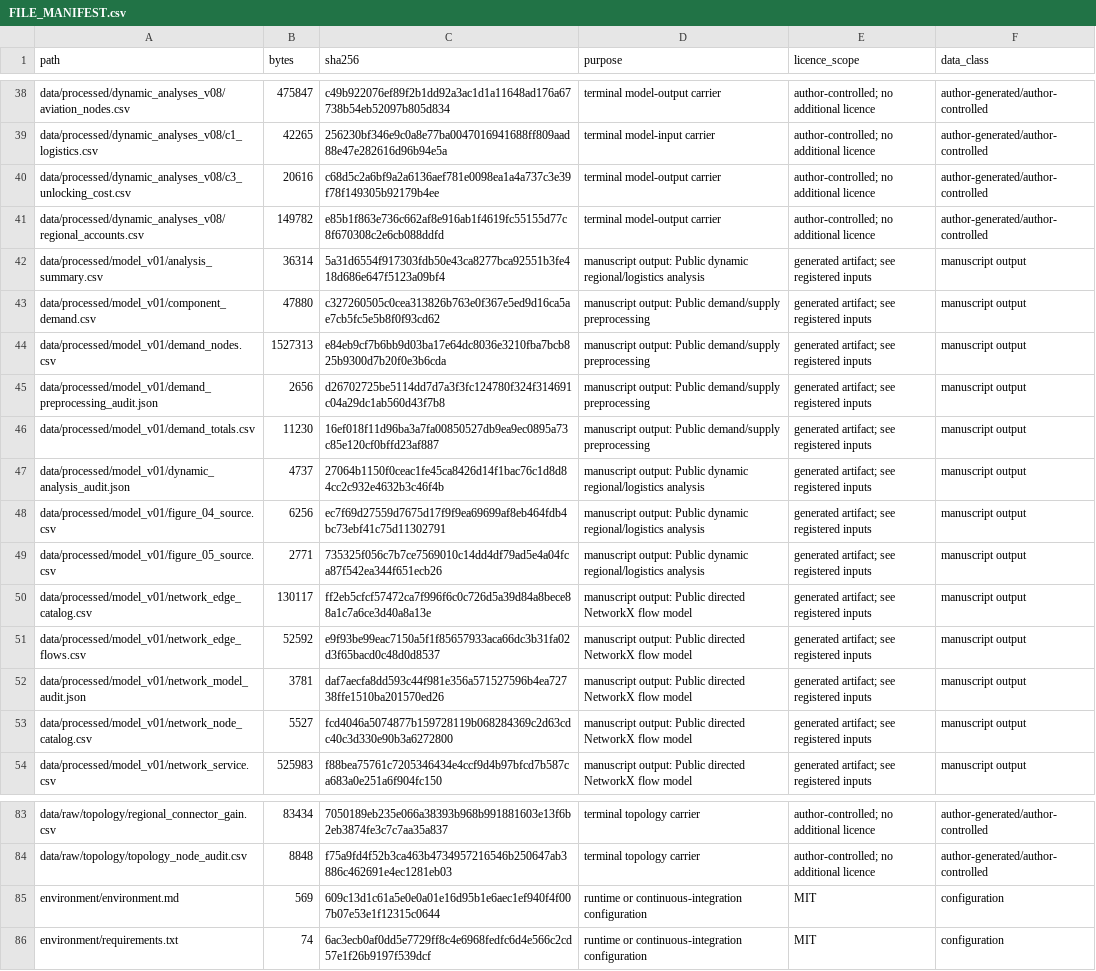
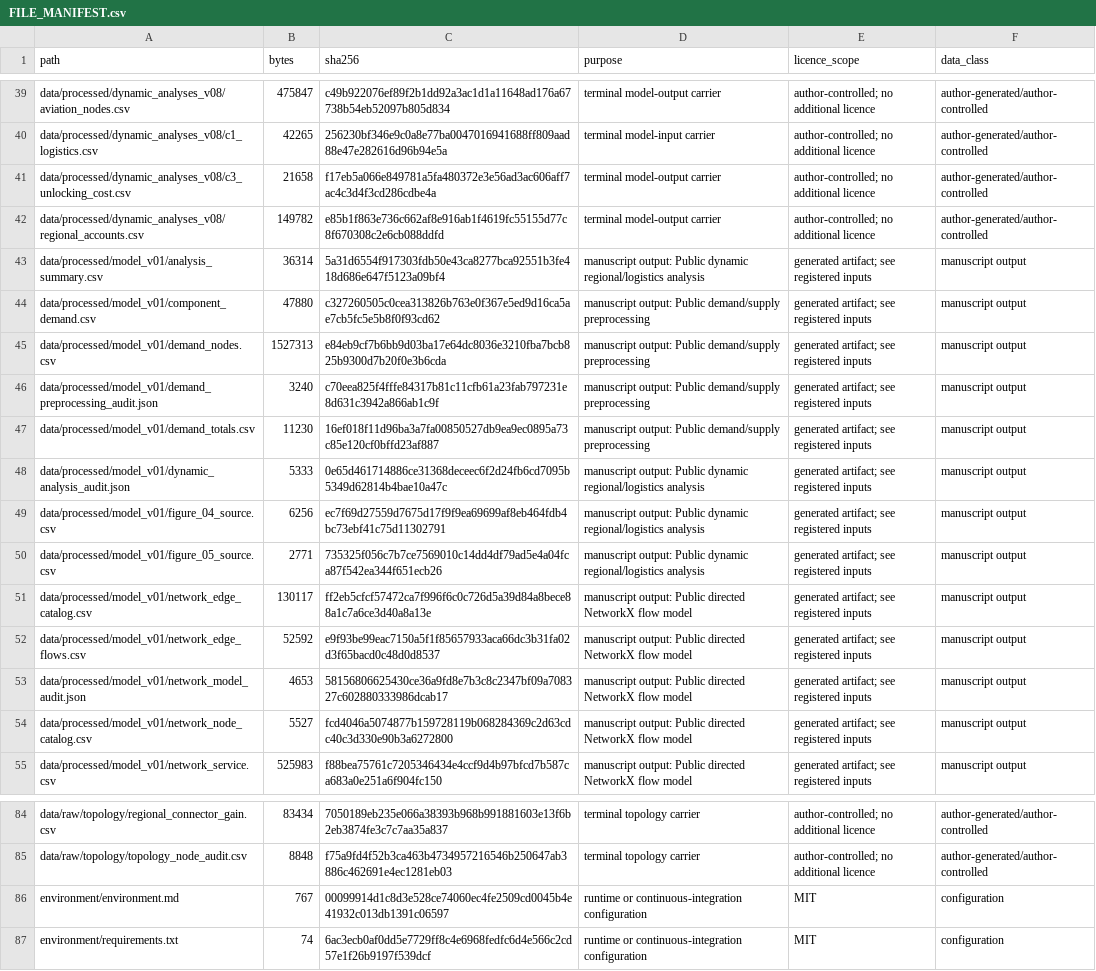
Before and after one commit to Chenzhongdaji/green-methanol-pipeline-reuse-public, a CSV file: FILE_MANIFEST.csv, drawn as a sheet; only a part is shown, gaps mark what is left out; the diff covers the shown part only.

```diff
--- a/FILE_MANIFEST.csv
+++ b/FILE_MANIFEST.csv
@@ -39,3 +40,3 @@ data/processed/dynamic_analyses_v08/aviation_nodes.csv,475847,c49b922076ef89f2b1
 data/processed/dynamic_analyses_v08/c1_logistics.csv,42265,256230bf346e9c0a8e77ba0047016941688ff809aad88e47e282616d96b94e5a,terminal model-input carrier,author-controlled; no additional licence,author-generated/author-controlled
-data/processed/dynamic_analyses_v08/c3_unlocking_cost.csv,20616,c68d5c2a6bf9a2a6136aef781e0098ea1a4a737c3e39f78f149305b92179b4ee,terminal model-output carrier,author-controlled; no additional licence,author-generated/author-controlled
+data/processed/dynamic_analyses_v08/c3_unlocking_cost.csv,21658,f17eb5a066e849781a5fa480372e3e56ad3ac606aff7ac4c3d4f3cd286cdbe4a,terminal model-output carrier,author-controlled; no additional licence,author-generated/author-controlled
 data/processed/dynamic_analyses_v08/regional_accounts.csv,149782,e85b1f863e736c662af8e916ab1f4619fc55155d77c8f670308c2e6cb088ddfd,terminal model-output carrier,author-controlled; no additional licence,author-generated/author-controlled
@@ -44,5 +45,5 @@ data/processed/model_v01/component_demand.csv,47880,c327260505c0cea313826b763e0f
 data/processed/model_v01/demand_nodes.csv,1527313,e84eb9cf7b6bb9d03ba17e64dc8036e3210fba7bcb825b9300d7b20f0e3b6cda,manuscript output: Public demand/supply preprocessing,generated artifact; see registered inputs,manuscript output
-data/processed/model_v01/demand_preprocessing_audit.json,2656,d26702725be5114dd7d7a3f3fc124780f324f314691c04a29dc1ab560d43f7b8,manuscript output: Public demand/supply preprocessing,generated artifact; see registered inputs,manuscript output
+data/processed/model_v01/demand_preprocessing_audit.json,3240,c70eea825f4fffe84317b81c11cfb61a23fab797231e8d631c3942a866ab1c9f,manuscript output: Public demand/supply preprocessing,generated artifact; see registered inputs,manuscript output
 data/processed/model_v01/demand_totals.csv,11230,16ef018f11d96ba3a7fa00850527db9ea9ec0895a73c85e120cf0bffd23af887,manuscript output: Public demand/supply preprocessing,generated artifact; see registered inputs,manuscript output
-data/processed/model_v01/dynamic_analysis_audit.json,4737,27064b1150f0ceac1fe45ca8426d14f1bac76c1d8d84cc2c932e4632b3c46f4b,manuscript output: Public dynamic regional/logistics analysis,generated artifact; see registered inputs,manuscript output
+data/processed/model_v01/dynamic_analysis_audit.json,5333,0e65d461714886ce31368deceec6f2d24fb6cd7095b5349d62814b4bae10a47c,manuscript output: Public dynamic regional/logistics analysis,generated artifact; see registered inputs,manuscript output
 data/processed/model_v01/figure_04_source.csv,6256,ec7f69d27559d7675d17f9f9ea69699af8eb464fdb4bc73ebf41c75d11302791,manuscript output: Public dynamic regional/logistics analysis,generated artifact; see registered inputs,manuscript output
@@ -51,3 +52,3 @@ data/processed/model_v01/network_edge_catalog.csv,130117,ff2eb5cfcf57472ca7f996f
 data/processed/model_v01/network_edge_flows.csv,52592,e9f93be99eac7150a5f1f85657933aca66dc3b31fa02d3f65bacd0c48d0d8537,manuscript output: Public directed NetworkX flow model,generated artifact; see registered inputs,manuscript output
-data/processed/model_v01/network_model_audit.json,3781,daf7aecfa8dd593c44f981e356a571527596b4ea72738ffe1510ba201570ed26,manuscript output: Public directed NetworkX flow model,generated artifact; see registered inputs,manuscript output
+data/processed/model_v01/network_model_audit.json,4653,58156806625430ce36a9fd8e7b3c8c2347bf09a708327c602880333986dcab17,manuscript output: Public directed NetworkX flow model,generated artifact; see registered inputs,manuscript output
 data/processed/model_v01/network_node_catalog.csv,5527,fcd4046a5074877b159728119b068284369c2d63cdc40c3d330e90b3a6272800,manuscript output: Public directed NetworkX flow model,generated artifact; see registered inputs,manuscript output
@@ -84,3 +85,3 @@ data/raw/topology/regional_connector_gain.csv,83434,7050189eb235e066a38393b968b9
 data/raw/topology/topology_node_audit.csv,8848,f75a9fd4f52b3ca463b4734957216546b250647ab3886c462691e4ec1281eb03,terminal topology carrier,author-controlled; no additional licence,author-generated/author-controlled
-environment/environment.md,569,609c13d1c61a5e0e0a01e16d95b1e6aec1ef940f4f007b07e53e1f12315c0644,runtime or continuous-integration configuration,MIT,configuration
+environment/environment.md,767,00099914d1c8d3e528ce74060ec4fe2509cd0045b4e41932c013db1391c06597,runtime or continuous-integration configuration,MIT,configuration
 environment/requirements.txt,74,6ac3ecb0af0dd5e7729ff8c4e6968fedfc6d4e566c2cd57e1f26b9197f539dcf,runtime or continuous-integration configuration,MIT,configuration
```
Also changed, not shown: 4 added rows and 37 edited cells elsewhere in this file, 1 other file.
